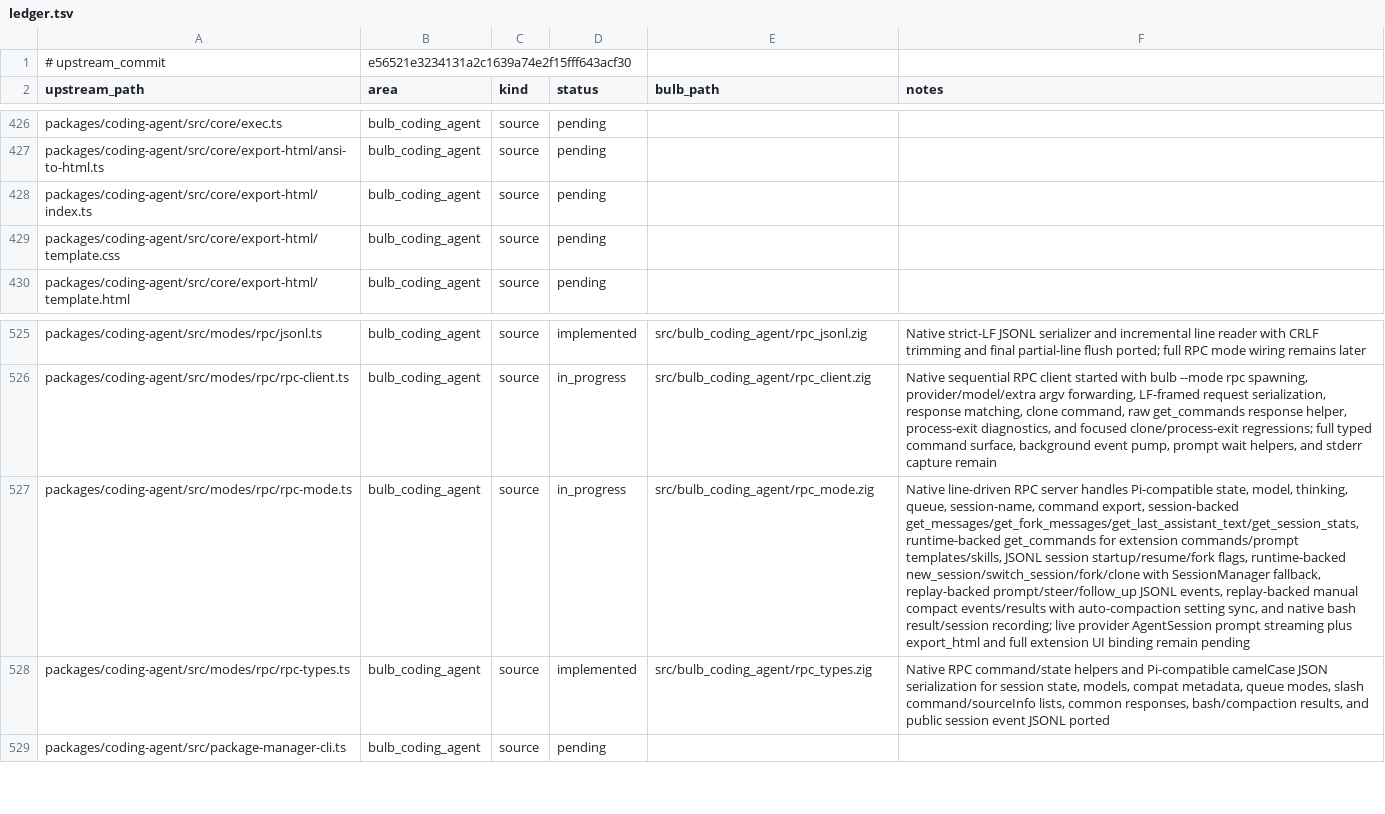
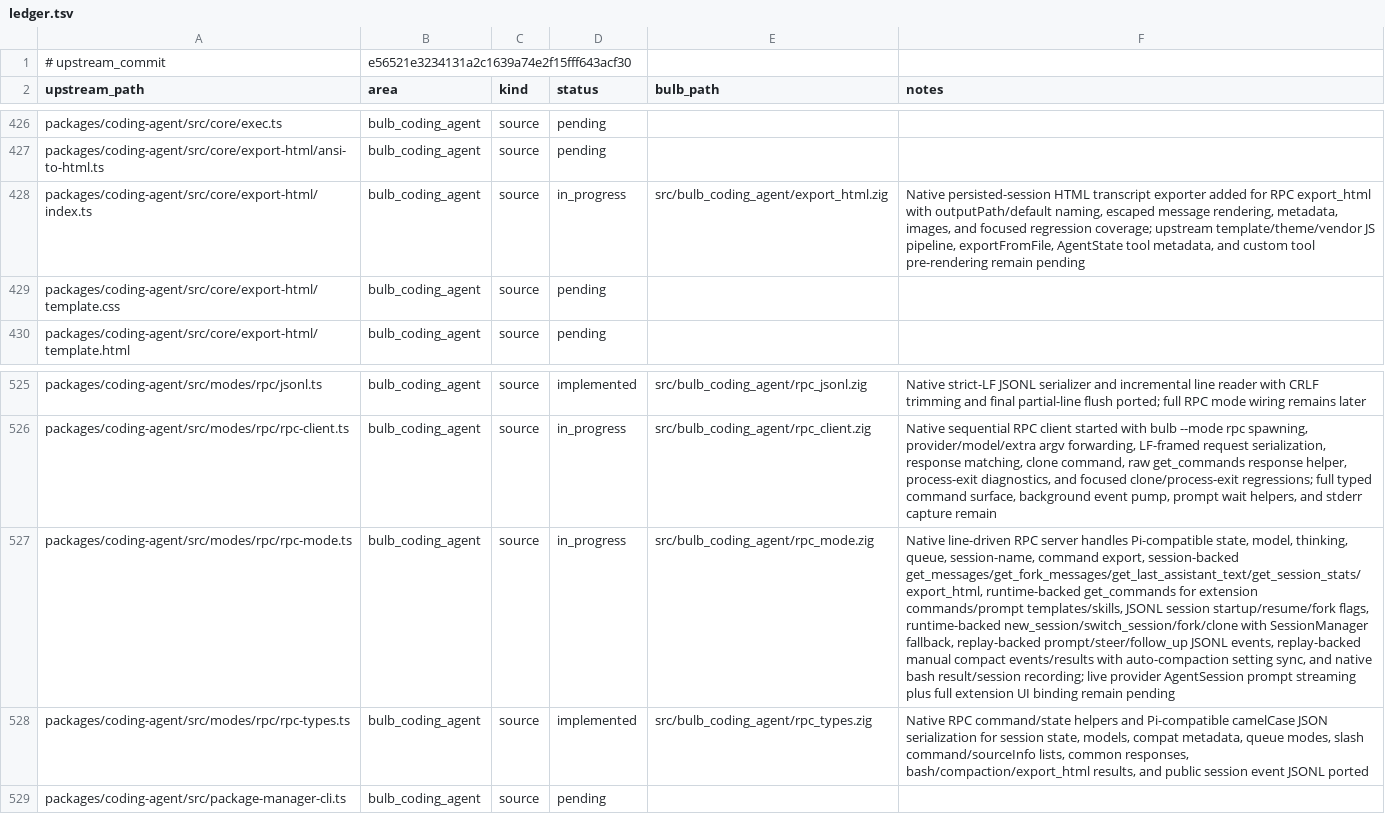
Before and after one commit to anggakhrsma/bulb, a TSV file: parity/ledger.tsv, drawn as a sheet; only a part is shown, gaps mark what is left out; the diff names each change by its address in the sheet, - before the commit and + after, or states it on an @@ line.

Commit message:
feat: add rpc html export

```diff
--- a/parity/ledger.tsv
+++ b/parity/ledger.tsv
-D428 (status): pending
+D428 (status): in_progress
-E428 (bulb_path): (empty)
+E428 (bulb_path): src/bulb_coding_agent/export_html.zig
-F428 (notes): (empty)
+F428 (notes): Native persisted-session HTML transcript exporter added for RPC export_html with outputPath/default naming, escaped message rendering, metadata, images, and focused regression coverage; upstream template/theme/vendor JS pipeline, exportFromFile, AgentState tool metadata, and custom tool pre-rendering remain pending
-F527 (notes): …export, session-backed get_messages/get_fork_messages/get_last_assistant_text/get_session_stats, runtime-backed get_commands for extension commands/prompt templates/skills, JSONL session startup/resume/fork flags, runtime-backed new_session/switch_session/fork/clone with SessionManager fallback, replay-backed prompt/steer/follow_up JSONL events, replay-backed manual compact events/results with auto-compaction setting sync, and native bash result/session recording; live provider AgentSession prompt streaming plus export_html and full extension…
+F527 (notes): …export, session-backed get_messages/get_fork_messages/get_last_assistant_text/get_session_stats/export_html, runtime-backed get_commands for extension commands/prompt templates/skills, JSONL session startup/resume/fork flags, runtime-backed new_session/switch_session/fork/clone with SessionManager fallback, replay-backed prompt/steer/follow_up JSONL events, replay-backed manual compact events/results with auto-compaction setting sync, and native bash result/session recording; live provider AgentSession prompt streaming plus full extension…
-F528 (notes): …common responses, bash/compaction results, and…
+F528 (notes): …common responses, bash/compaction/export_html results, and…
```
Also changed, not shown: 4 other files.
